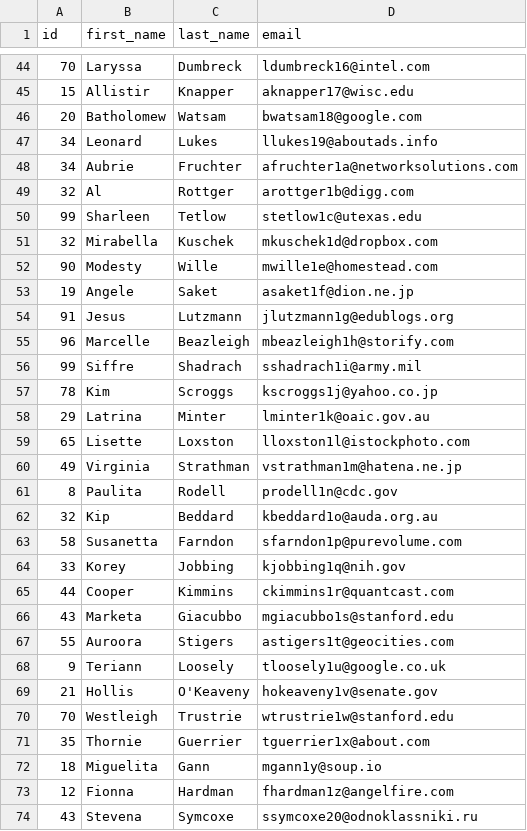
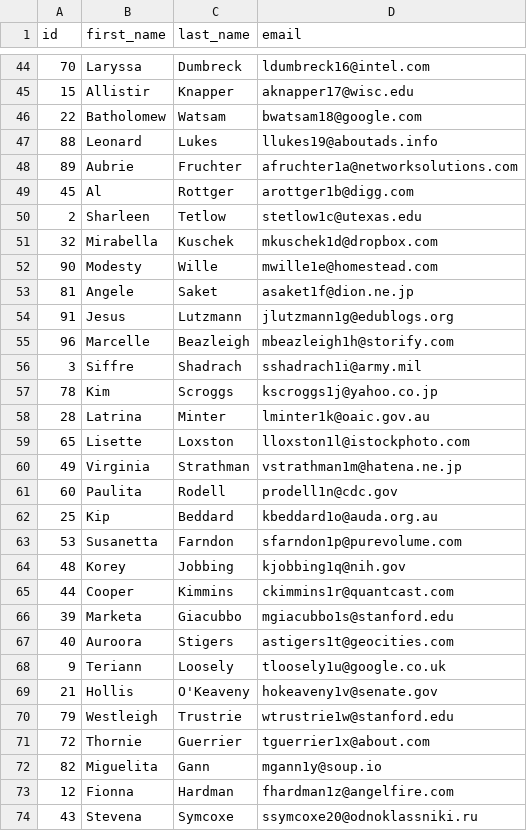
Before and after one commit to TheBond08/Data-Structures-Project-2, a CSV file: lib/MOCK_DATA.csv, drawn as a sheet; only a part is shown, gaps mark what is left out; the diff covers the shown part only.

```diff
--- a/lib/MOCK_DATA.csv
+++ b/lib/MOCK_DATA.csv
@@ -45,29 +45,29 @@ id,first_name,last_name,email
 15,Allistir,Knapper,aknapper17@wisc.edu
-20,Batholomew,Watsam,bwatsam18@google.com
-34,Leonard,Lukes,llukes19@aboutads.info
-34,Aubrie,Fruchter,afruchter1a@networksolutions.com
-32,Al,Rottger,arottger1b@digg.com
-99,Sharleen,Tetlow,stetlow1c@utexas.edu
+22,Batholomew,Watsam,bwatsam18@google.com
+88,Leonard,Lukes,llukes19@aboutads.info
+89,Aubrie,Fruchter,afruchter1a@networksolutions.com
+45,Al,Rottger,arottger1b@digg.com
+2,Sharleen,Tetlow,stetlow1c@utexas.edu
 32,Mirabella,Kuschek,mkuschek1d@dropbox.com
 90,Modesty,Wille,mwille1e@homestead.com
-19,Angele,Saket,asaket1f@dion.ne.jp
+81,Angele,Saket,asaket1f@dion.ne.jp
 91,Jesus,Lutzmann,jlutzmann1g@edublogs.org
 96,Marcelle,Beazleigh,mbeazleigh1h@storify.com
-99,Siffre,Shadrach,sshadrach1i@army.mil
+3,Siffre,Shadrach,sshadrach1i@army.mil
 78,Kim,Scroggs,kscroggs1j@yahoo.co.jp
-29,Latrina,Minter,lminter1k@oaic.gov.au
+28,Latrina,Minter,lminter1k@oaic.gov.au
 65,Lisette,Loxston,lloxston1l@istockphoto.com
 49,Virginia,Strathman,vstrathman1m@hatena.ne.jp
-8,Paulita,Rodell,prodell1n@cdc.gov
-32,Kip,Beddard,kbeddard1o@auda.org.au
-58,Susanetta,Farndon,sfarndon1p@purevolume.com
-33,Korey,Jobbing,kjobbing1q@nih.gov
+60,Paulita,Rodell,prodell1n@cdc.gov
+25,Kip,Beddard,kbeddard1o@auda.org.au
+53,Susanetta,Farndon,sfarndon1p@purevolume.com
+48,Korey,Jobbing,kjobbing1q@nih.gov
 44,Cooper,Kimmins,ckimmins1r@quantcast.com
-43,Marketa,Giacubbo,mgiacubbo1s@stanford.edu
-55,Auroora,Stigers,astigers1t@geocities.com
+39,Marketa,Giacubbo,mgiacubbo1s@stanford.edu
+40,Auroora,Stigers,astigers1t@geocities.com
 9,Teriann,Loosely,tloosely1u@google.co.uk
 21,Hollis,O'Keaveny,hokeaveny1v@senate.gov
-70,Westleigh,Trustrie,wtrustrie1w@stanford.edu
-35,Thornie,Guerrier,tguerrier1x@about.com
-18,Miguelita,Gann,mgann1y@soup.io
+79,Westleigh,Trustrie,wtrustrie1w@stanford.edu
+72,Thornie,Guerrier,tguerrier1x@about.com
+82,Miguelita,Gann,mgann1y@soup.io
 12,Fionna,Hardman,fhardman1z@angelfire.com
```
Also changed, not shown: 22 edited cells elsewhere in this file.
